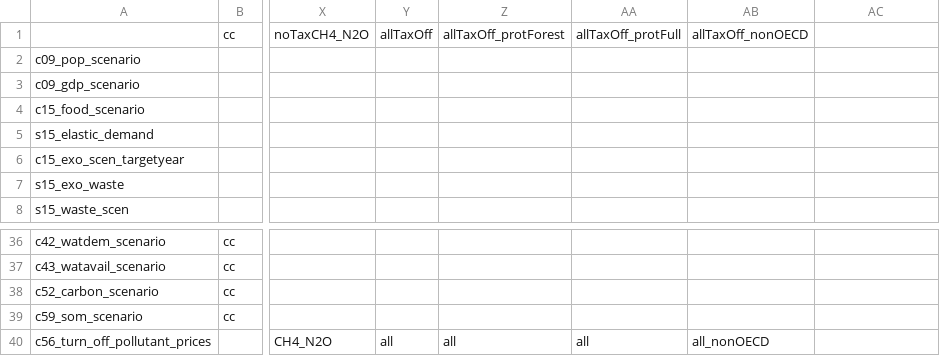
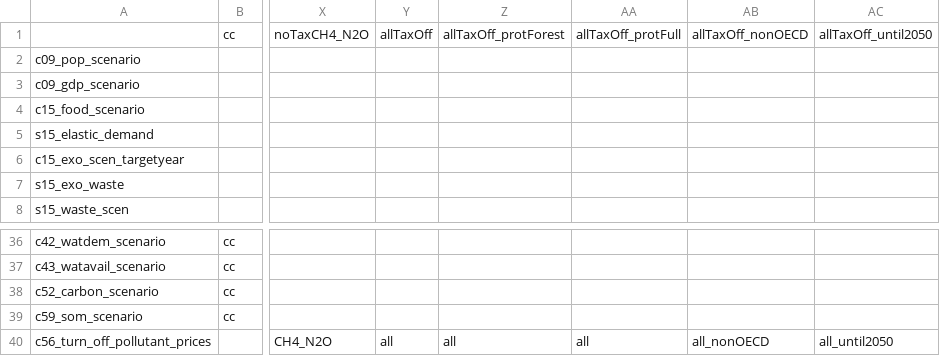
Before and after one commit to merfort/magpie, a CSV file: config/scenario_config.csv, drawn as a sheet; only a part is shown, gaps mark what is left out; the diff names each change by its address in the sheet, - before the commit and + after, or states it on an @@ line.

Commit message:
Add option to turn off pollutant prices until 2050

```diff
--- a/config/scenario_config.csv
+++ b/config/scenario_config.csv
-AC1: (empty)
+AC1: allTaxOff_until2050
-AC40: (empty)
+AC40: all_until2050
```
Also changed, not shown: 2 other files.
